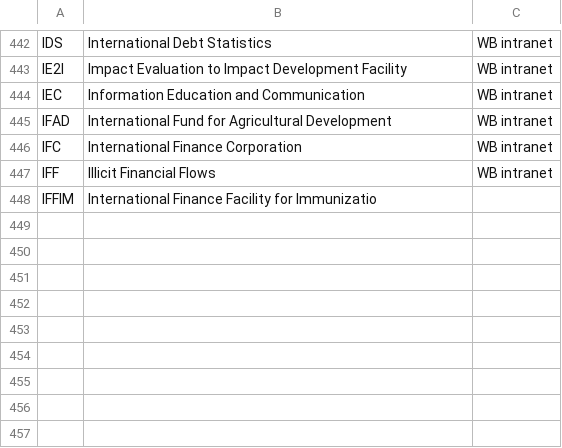
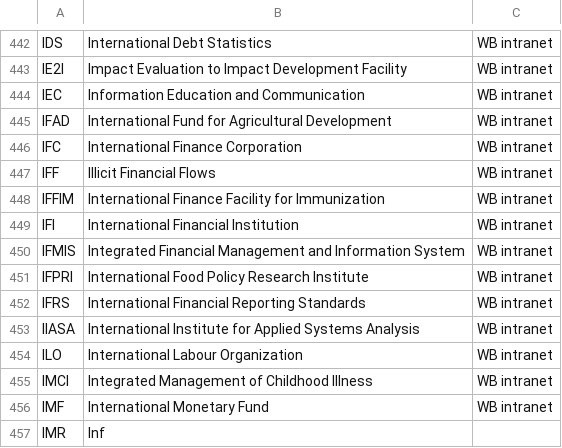
Before and after one commit to Matheusoz/el-processing-tools-wb, a CSV file: data/whitelists/whitelists/whitelist_acronyms.csv, drawn as a sheet; only a part is shown, gaps mark what is left out.

Commit message:
Responsiveness

```diff
--- a/data/whitelists/whitelists/whitelist_acronyms.csv
+++ b/data/whitelists/whitelists/whitelist_acronyms.csv
@@ -447,2 +447,11 @@ IFC, International Finance Corporation,WB intranet
 IFF, Illicit Financial Flows,WB intranet
-IFFIM, International Finance Facility for Immunizatio
+IFFIM, International Finance Facility for Immunization,WB intranet
+IFI, International Financial Institution,WB intranet
+IFMIS, Integrated Financial Management and Information System,WB intranet
+IFPRI, International Food Policy Research Institute,WB intranet
+IFRS, International Financial Reporting Standards,WB intranet
+IIASA, International Institute for Applied Systems Analysis,WB intranet
+ILO, International Labour Organization,WB intranet
+IMCI, Integrated Management of Childhood Illness,WB intranet
+IMF, International Monetary Fund,WB intranet
+IMR, Inf
```
